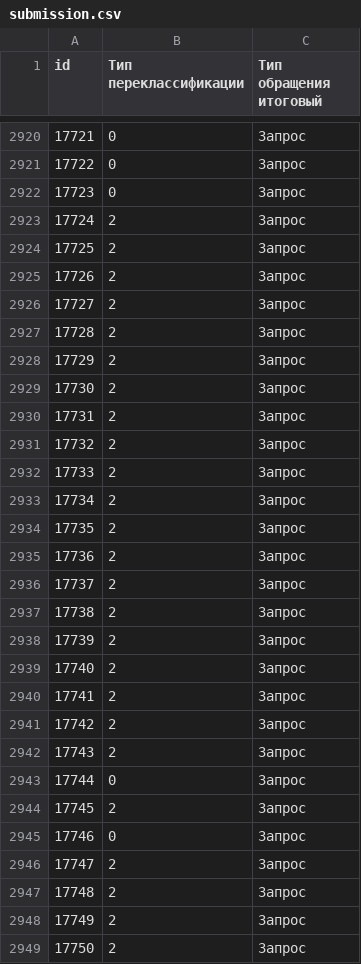
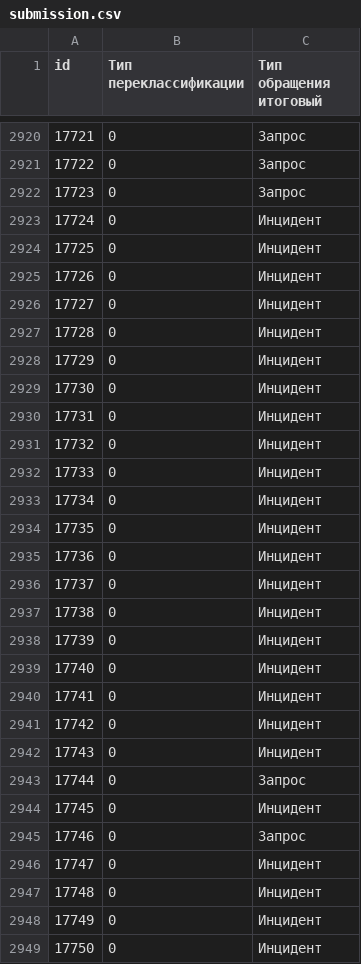
Before and after one commit to Security-Band/Hackathon_Cifrovoj_proryv_CBRF_SecurityBand, a CSV file: submission.csv, drawn as a sheet; only a part is shown, gaps mark what is left out; the diff covers the shown part only.

Commit message:
Add files via upload
0,91

```diff
--- a/submission.csv
+++ b/submission.csv
@@ -2922,28 +2922,28 @@ id,Тип переклассификации,Тип обращения итог
 17723,0,Запрос
-17724,2,Запрос
-17725,2,Запрос
-17726,2,Запрос
-17727,2,Запрос
-17728,2,Запрос
-17729,2,Запрос
-17730,2,Запрос
-17731,2,Запрос
-17732,2,Запрос
-17733,2,Запрос
-17734,2,Запрос
-17735,2,Запрос
-17736,2,Запрос
-17737,2,Запрос
-17738,2,Запрос
-17739,2,Запрос
-17740,2,Запрос
-17741,2,Запрос
-17742,2,Запрос
-17743,2,Запрос
+17724,0,Инцидент
+17725,0,Инцидент
+17726,0,Инцидент
+17727,0,Инцидент
+17728,0,Инцидент
+17729,0,Инцидент
+17730,0,Инцидент
+17731,0,Инцидент
+17732,0,Инцидент
+17733,0,Инцидент
+17734,0,Инцидент
+17735,0,Инцидент
+17736,0,Инцидент
+17737,0,Инцидент
+17738,0,Инцидент
+17739,0,Инцидент
+17740,0,Инцидент
+17741,0,Инцидент
+17742,0,Инцидент
+17743,0,Инцидент
 17744,0,Запрос
-17745,2,Запрос
+17745,0,Инцидент
 17746,0,Запрос
-17747,2,Запрос
-17748,2,Запрос
-17749,2,Запрос
-17750,2,Запрос
+17747,0,Инцидент
+17748,0,Инцидент
+17749,0,Инцидент
+17750,0,Инцидент
```
Also changed, not shown: 106 edited cells elsewhere in this file.
